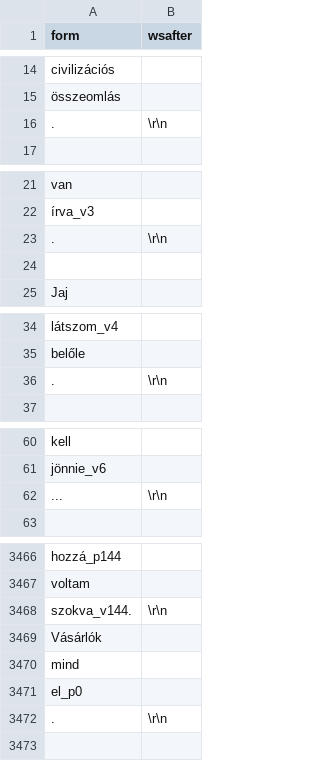
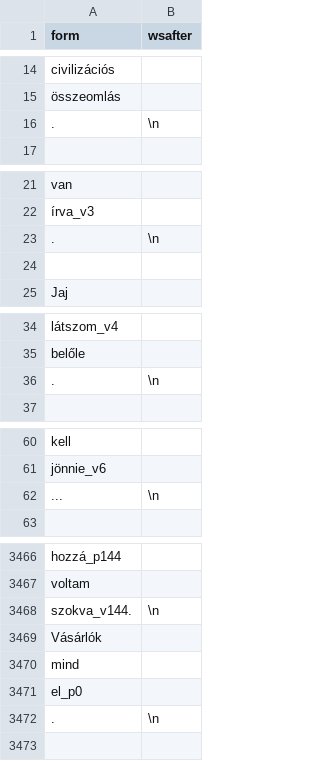
Before and after one commit to ril-lexknowrep/emPreverb, a TSV file: evaluation/validate_emtok_output.tsv, drawn as a sheet; only a part is shown, gaps mark what is left out; the diff covers the shown part only.

```diff
--- a/evaluation/validate_emtok_output.tsv
+++ b/evaluation/validate_emtok_output.tsv
@@ -15,3 +15,3 @@ civilizációs	" "
 összeomlás	""
-.	"\r\n"
+.	"\n"
 
@@ -22,3 +22,3 @@ van	" "
 írva_v3	""
-.	"\r\n"
+.	"\n"
 
@@ -35,3 +35,3 @@ látszom_v4	" "
 belőle	""
-.	"\r\n"
+.	"\n"
 
@@ -61,3 +61,3 @@ kell	" "
 jönnie_v6	""
-...	"\r\n"
+...	"\n"
 
@@ -3472,3 +3472,3 @@ hozzá_p144	" "
 voltam	" "
-szokva_v144.	"\r\n"
+szokva_v144.	"\n"
 Vásárlók	" "
@@ -3476,3 +3476,3 @@ mind	" "
 el_p0	""
-.	"\r\n"
+.	"\n"
 
```
Also changed, not shown: 193 edited cells elsewhere in this file, evaluation/validate_stanzaids.tsv, evaluation/validate_stanzaparse_output.tsv, 13 other files.
